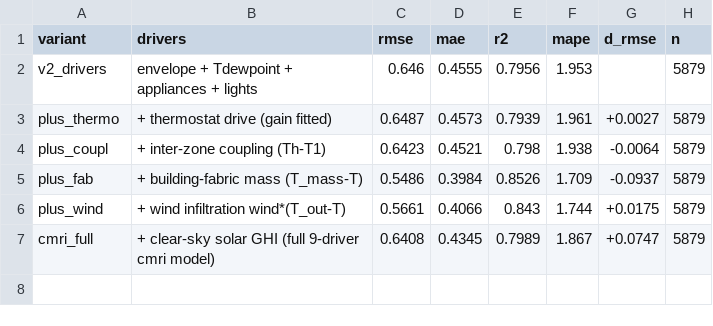
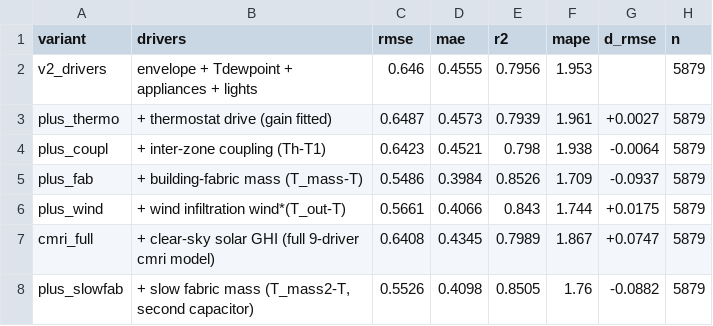
Before and after one commit to xuda1979/cmri-tiny-twin, a CSV file: results/ablation_cmri.csv, drawn as a sheet.

```diff
--- a/results/ablation_cmri.csv
+++ b/results/ablation_cmri.csv
@@ -7 +7,2 @@ plus_wind, + wind infiltration wind*(T_out-T),0.5661,0.4066,0.843,1.744,+0.0175,
 cmri_full, + clear-sky solar GHI (full 9-driver cmri model),0.6408,0.4345,0.7989,1.867,+0.0747,5879
+plus_slowfab," + slow fabric mass (T_mass2-T, second capacitor)",0.5526,0.4098,0.8505,1.76,-0.0882,5879
```
Also changed, not shown: results/coefficients_cmri.csv, results/metrics_cmri.csv, 9 other files.
